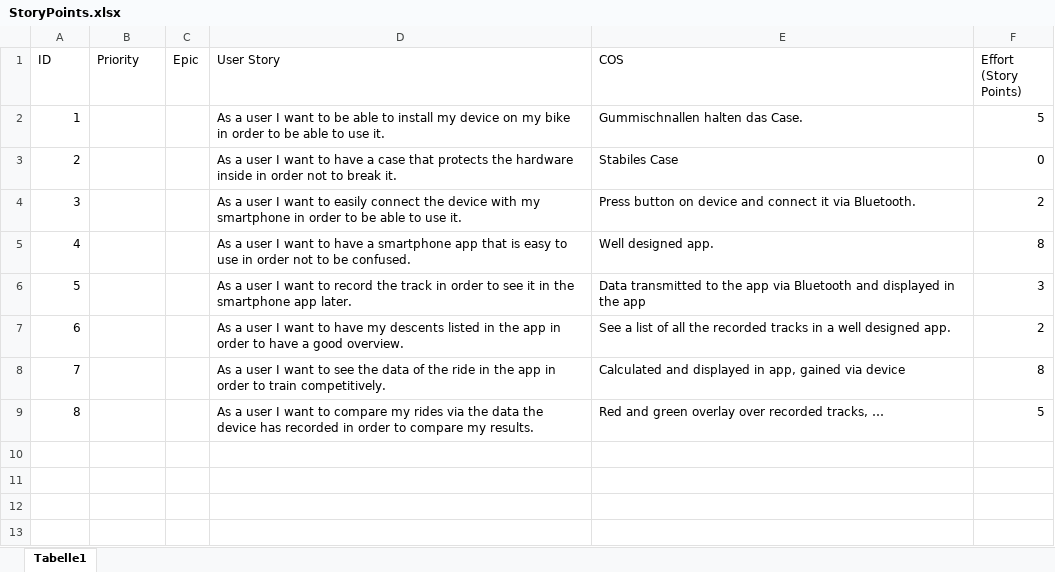
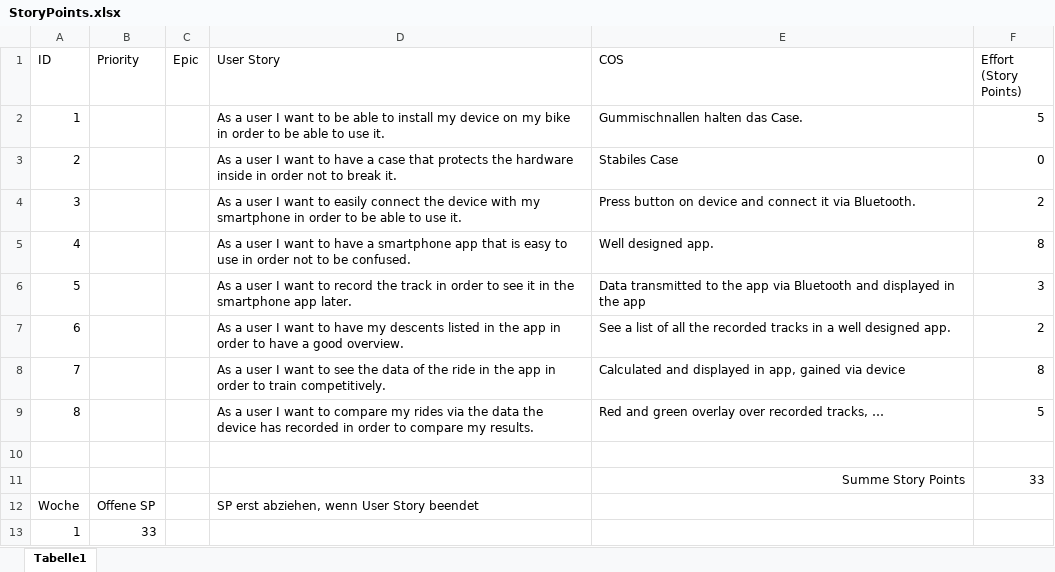
Before and after one commit to HoeblingerDaniel/MTB-Tracker, an Excel workbook: 01_ProjectPlanning/StoryPoints.xlsx, sheet Tabelle1, drawn as a sheet; values as stored, in another font and other column widths than the file's, no borders; the diff names each change by its address in the sheet, - before the commit and + after, or states it on an @@ line.

```diff
--- a/01_ProjectPlanning/StoryPoints.xlsx (sheet Tabelle1)
+++ b/01_ProjectPlanning/StoryPoints.xlsx (sheet Tabelle1)
+row 10: (empty)
+row 11:  |  |  |  | Summe Story Points | 33
+row 12: Woche | Offene SP |  | SP erst abziehen, wenn User Story beendet
+row 13: 1 | 33
```
Also changed, not shown: 01_ProjectPlanning/Schedule.xlsx, 1 other file.
